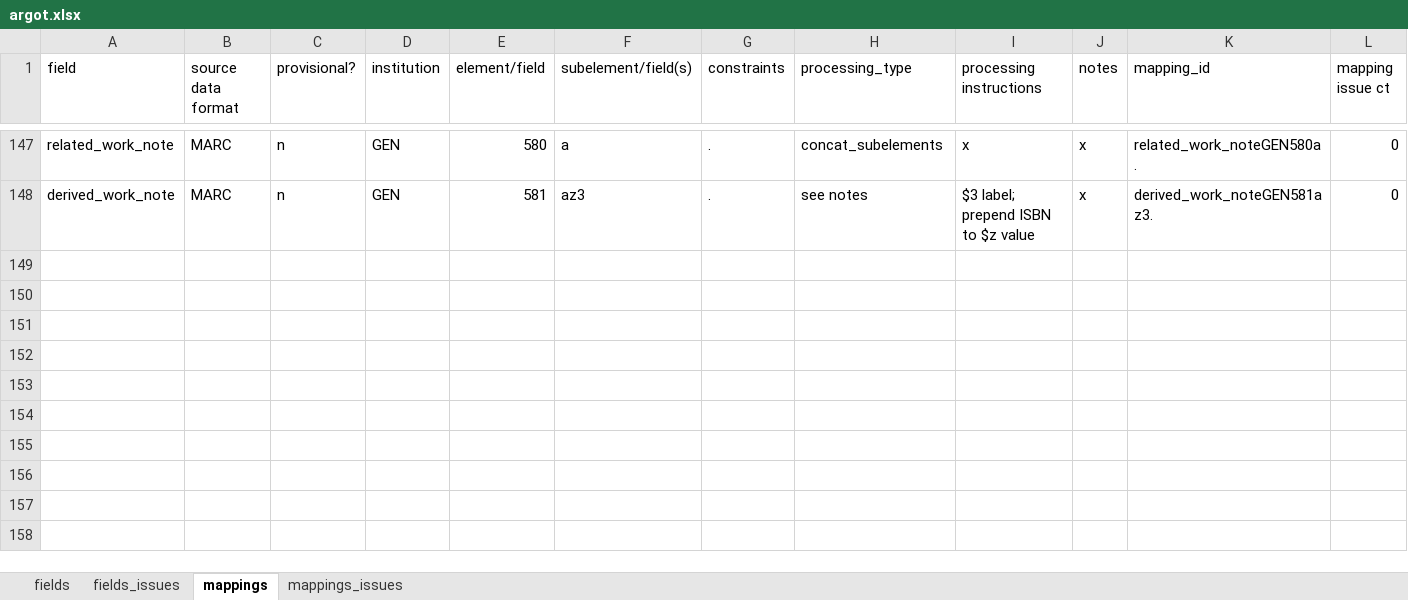
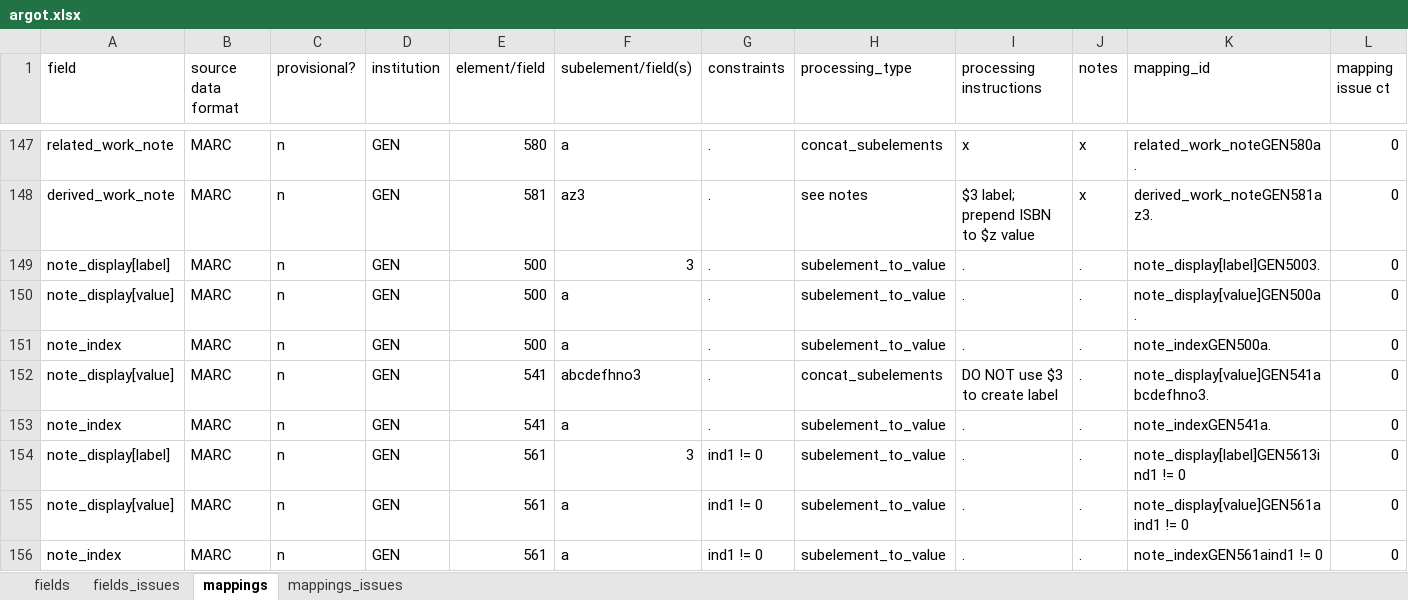
Before and after one commit to trln/data-documentation, an Excel workbook: argot/argot.xlsx, sheet mappings, drawn as a sheet; only a part is shown, gaps mark what is left out; values as stored, in another font and other column widths than the file's, no borders; conditional formats and table styles not drawn; rows hold the shown columns only; the diff names each change by its address in the sheet, - before the commit and + after, or states it on an @@ line.

Commit message:
Detailed note mappings begin...

```diff
--- a/argot/argot.xlsx (sheet mappings)
+++ b/argot/argot.xlsx (sheet mappings)
+row 149: note_display[label] | MARC | n | GEN | 500 | 3 | . | subelement_to_value | . | . | note_display[label]GEN5003. | 0
+row 150: note_display[value] | MARC | n | GEN | 500 | a | . | subelement_to_value | . | . | note_display[value]GEN500a. | 0
+row 151: note_index | MARC | n | GEN | 500 | a | . | subelement_to_value | . | . | note_indexGEN500a. | 0
+row 152: note_display[value] | MARC | n | GEN | 541 | abcdefhno3 | . | concat_subelements | DO NOT use $3 to create label | . | note_display[value]GEN541abcdefhno3. | 0
+row 153: note_index | MARC | n | GEN | 541 | a | . | subelement_to_value | . | . | note_indexGEN541a. | 0
+row 154: note_display[label] | MARC | n | GEN | 561 | 3 | ind1 != 0 | subelement_to_value | . | . | note_display[label]GEN5613ind1 != 0 | 0
+row 155: note_display[value] | MARC | n | GEN | 561 | a | ind1 != 0 | subelement_to_value | . | . | note_display[value]GEN561aind1 != 0 | 0
+row 156: note_index | MARC | n | GEN | 561 | a | ind1 != 0 | subelement_to_value | . | . | note_indexGEN561aind1 != 0 | 0
```
Also changed, not shown: sheet fields, 3 other files.
